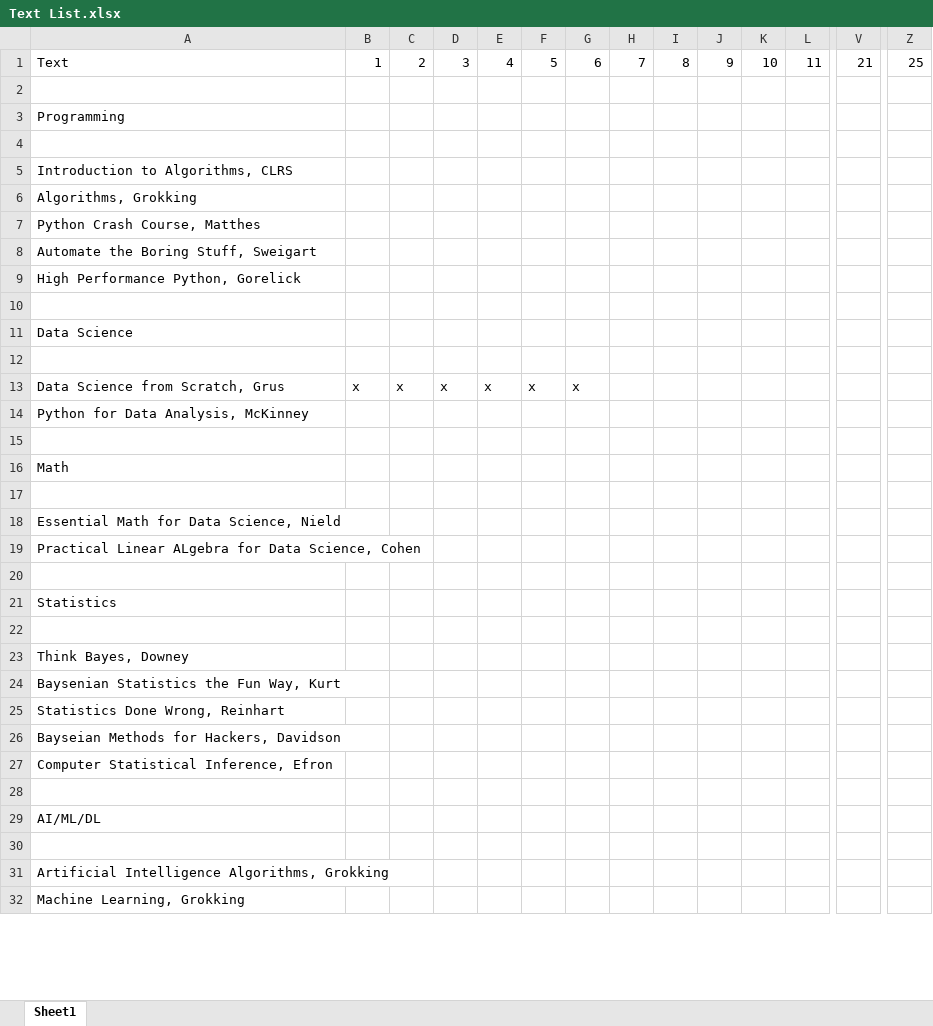
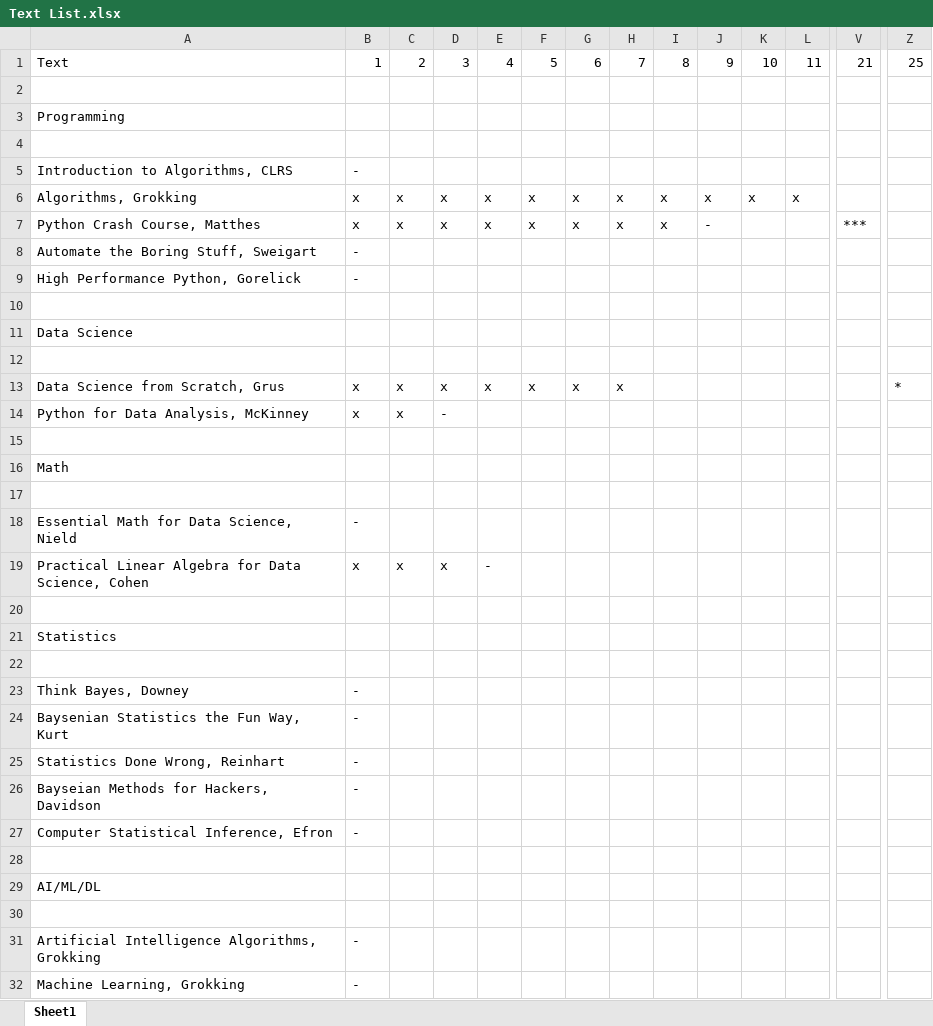
Before and after one commit to BeallJames/data_science, an Excel workbook: text/Text List.xlsx, sheet Sheet1, drawn as a sheet; only a part is shown, gaps mark what is left out; values as stored, in another font and other column widths than the file's, no borders; removed rows and columns are numbered as before the commit, all else as after; rows hold the shown columns only; the diff covers the shown part only; the diff names each change by its address in the sheet, - before the commit and + after, or states it on an @@ line.

```diff
--- a/text/Text List.xlsx (sheet Sheet1)
+++ b/text/Text List.xlsx (sheet Sheet1)
-B5: (empty)
+B5: -
-row 6: Algorithms, Grokking
-row 7: Python Crash Course, Matthes
+row 6: Algorithms, Grokking | x | x | x | x | x | x | x | x | x | x | x
+row 7: Python Crash Course, Matthes | x | x | x | x | x | x | x | x | - |  |  | ***
-B8:B9: (empty)
+B8:B9: -
-H13: (empty)
+H13: x
-Z13: (empty)
+Z13: *
-row 14: Python for Data Analysis, McKinney
+row 14: Python for Data Analysis, McKinney | x | x | -
-B18: (empty)
+B18: -
-row 19: Practical Linear ALgebra for Data Science, Cohen
+row 19: Practical Linear Algebra for Data Science, Cohen | x | x | x | -
-B23:B27: (empty)
+B23:B27: -
-B31:B32: (empty)
+B31:B32: -
```
Also changed, not shown: 7 edited cells elsewhere in this sheet, 2 other files.
